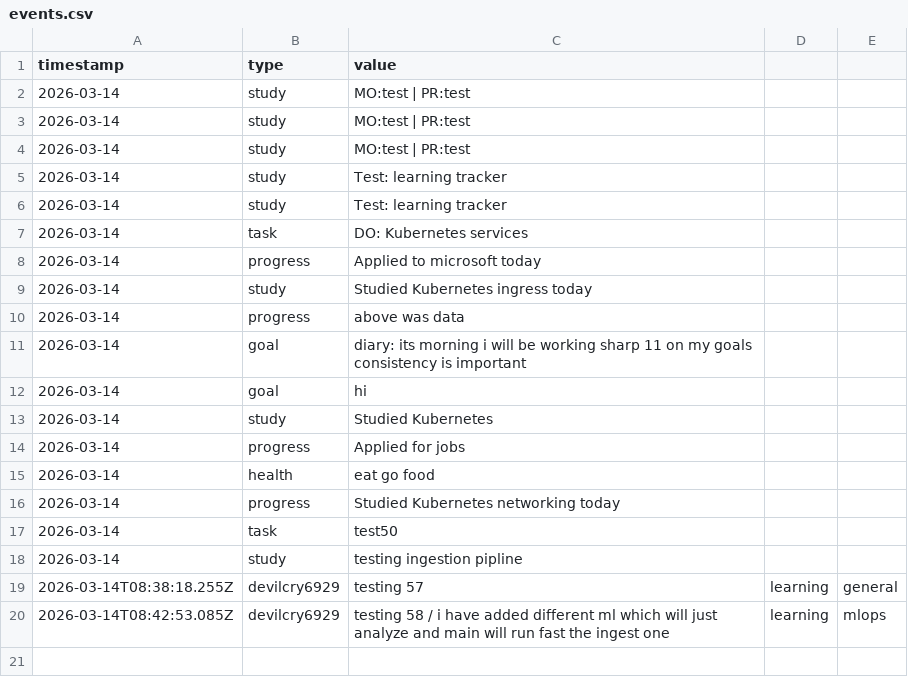
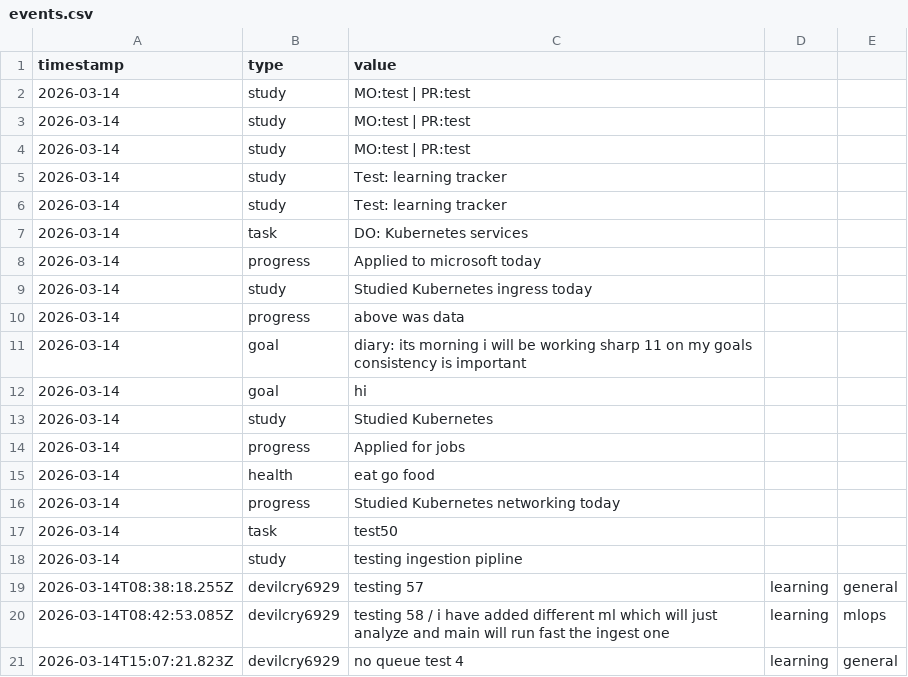
Before and after one commit to talpadeavi03/learning-bot, a CSV file: data/events.csv, drawn as a sheet; the diff names each change by its address in the sheet, - before the commit and + after, or states it on an @@ line.

```diff
--- a/data/events.csv
+++ b/data/events.csv
+row 21: 2026-03-14T15:07:21.823Z | devilcry6929 | no queue test 4 | learning | general
```
Also changed, not shown: 1 other file.
